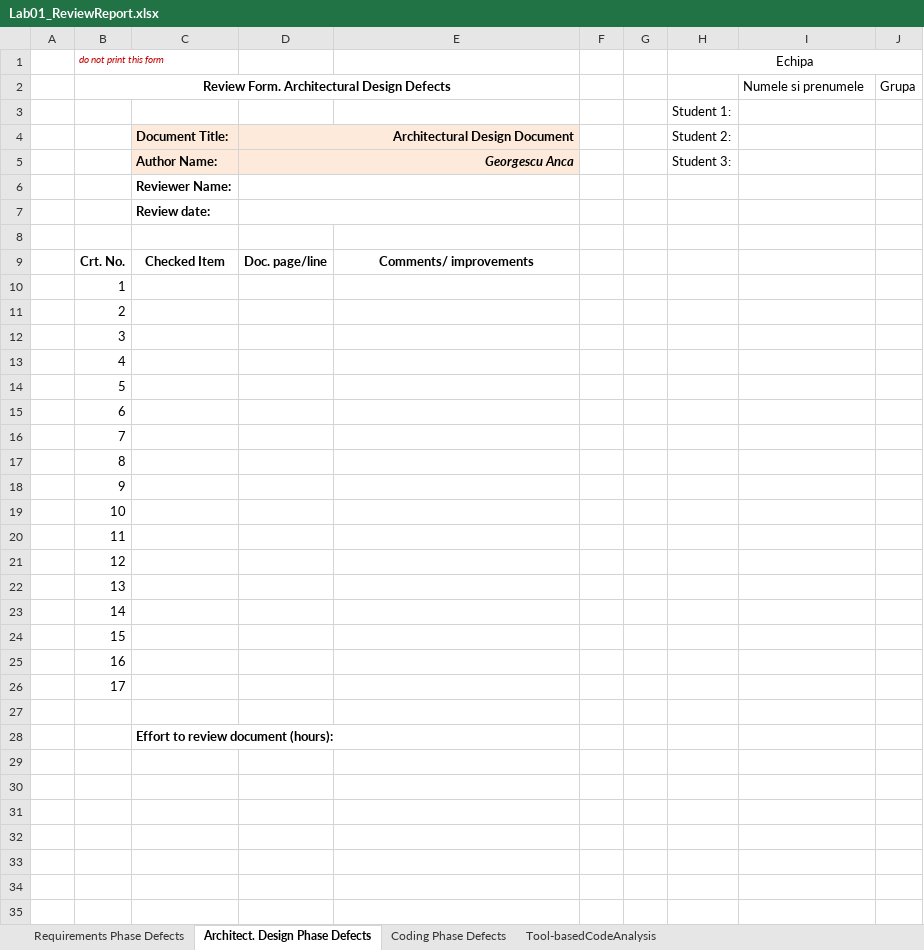
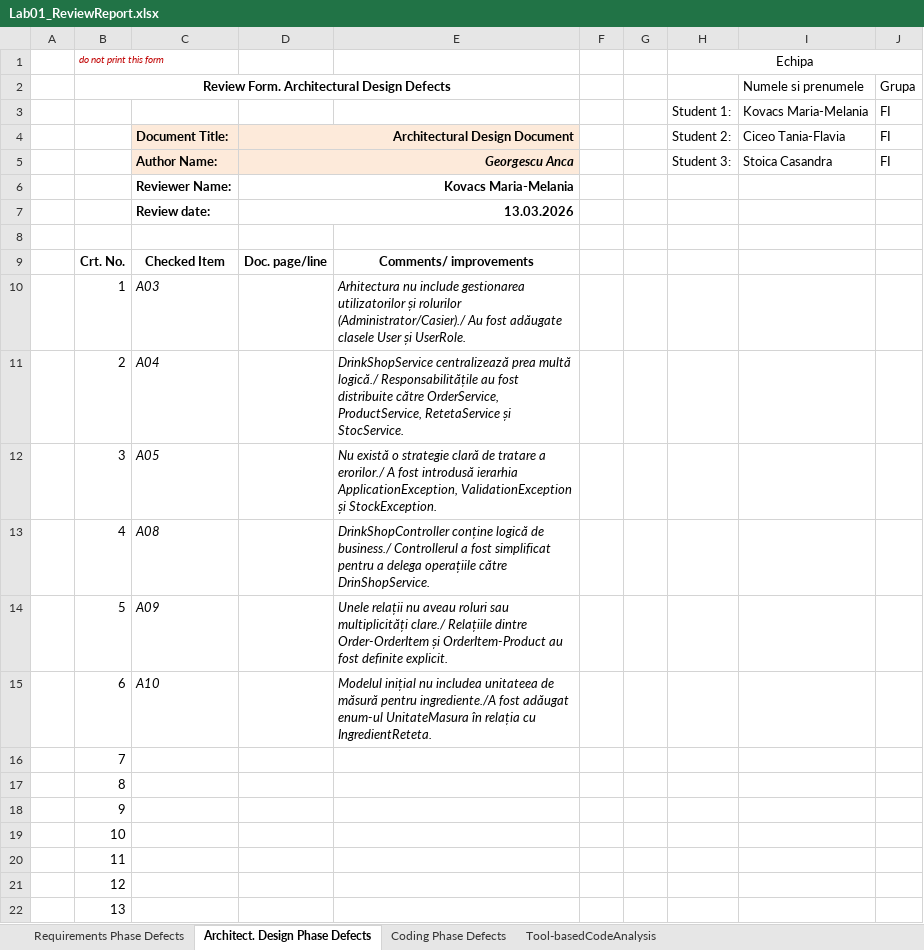
Before and after one commit to mariakovacs/VVSS-MyDrinkShop, an Excel workbook: docs/Lab01/Lab01_ReviewReport.xlsx, sheet Architect. Design Phase Defects, drawn as a sheet; only a part is shown; the shorter side is filled out with more unchanged rows; values as stored, in another font and other column widths than the file's, no borders; removed rows and columns are numbered as before the commit, all else as after; the diff names each change by its address in the sheet, - before the commit and + after, or states it on an @@ line.

```diff
--- a/docs/Lab01/Lab01_ReviewReport.xlsx (sheet Architect. Design Phase Defects)
+++ b/docs/Lab01/Lab01_ReviewReport.xlsx (sheet Architect. Design Phase Defects)
-row 3:  |  |  |  |  |  |  | Student 1:
+row 3:  |  |  |  |  |  |  | Student 1: | Kovacs Maria-Melania | FI
-I4: (empty)
+I4: Ciceo Tania-Flavia
-J4:J5: (empty)
+J4:J5: FI
-I5: (empty)
+I5: Stoica Casandra
-D6: (empty)
+D6: Kovacs Maria-Melania
-D7: (empty)
+D7: 13.03.2026
-C10: (empty)
+C10: A03
-E10: (empty)
+E10: Arhitectura nu include gestionarea utilizatorilor și rolurilor (Administrator/Casier)./ Au fost adăugate clasele User și UserRole.
-C11: (empty)
+C11: A04
-E11: (empty)
+E11: DrinkShopService centralizează prea multă logică./ Responsabilitățile au fost distribuite către OrderService, ProductService, RetetaService și StocService.
-C12: (empty)
+C12: A05
-E12: (empty)
+E12: Nu există o strategie clară de tratare a erorilor./ A fost introdusă ierarhia ApplicationException, ValidationException și StockException.
-C13: (empty)
+C13: A08
-E13: (empty)
+E13: DrinkShopController conține logică de business./ Controllerul a fost simplificat pentru a delega operațiile către DrinShopService.
-C14: (empty)
+C14: A09
-E14: (empty)
+E14: Unele relații nu aveau roluri sau multiplicități clare./ Relațiile dintre Order-OrderItem și OrderItem-Product au fost definite explicit.
-C15: (empty)
+C15: A10
-E15: (empty)
+E15: Modelul inițial nu includea unitateea de măsură pentru ingrediente./A fost adăugat enum-ul UnitateMasura în relația cu IngredientReteta.
```
Also changed, not shown: 2 other files.
